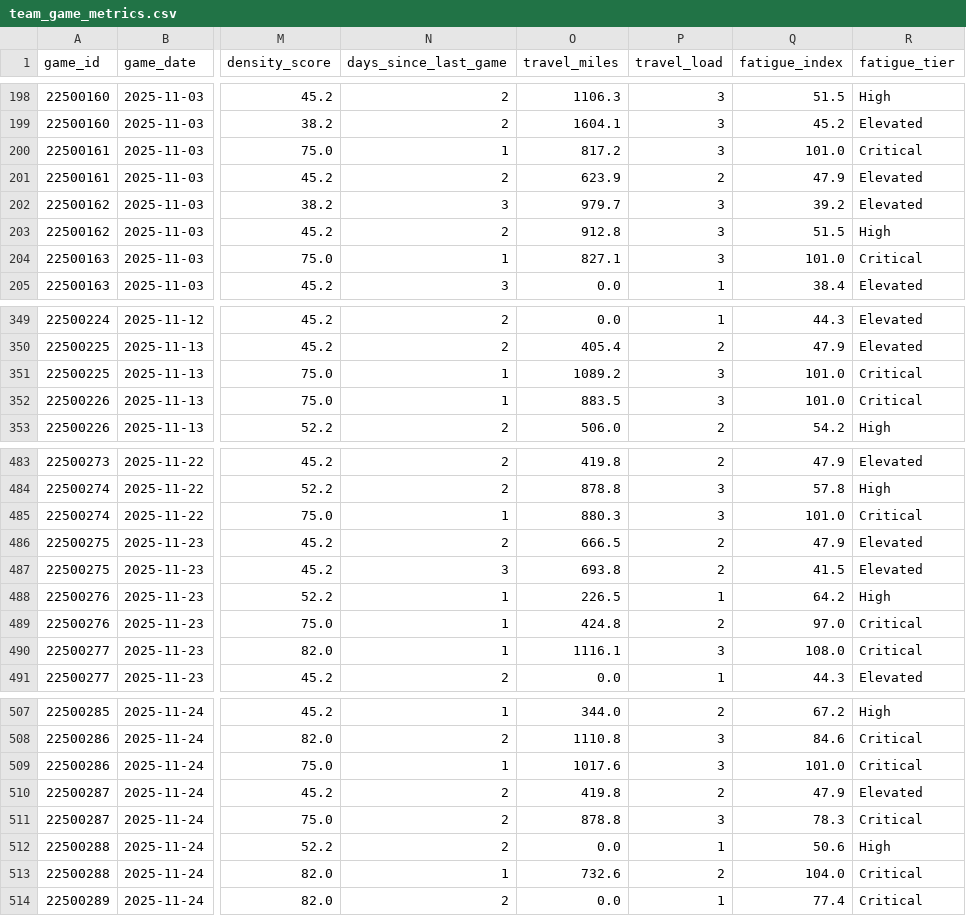
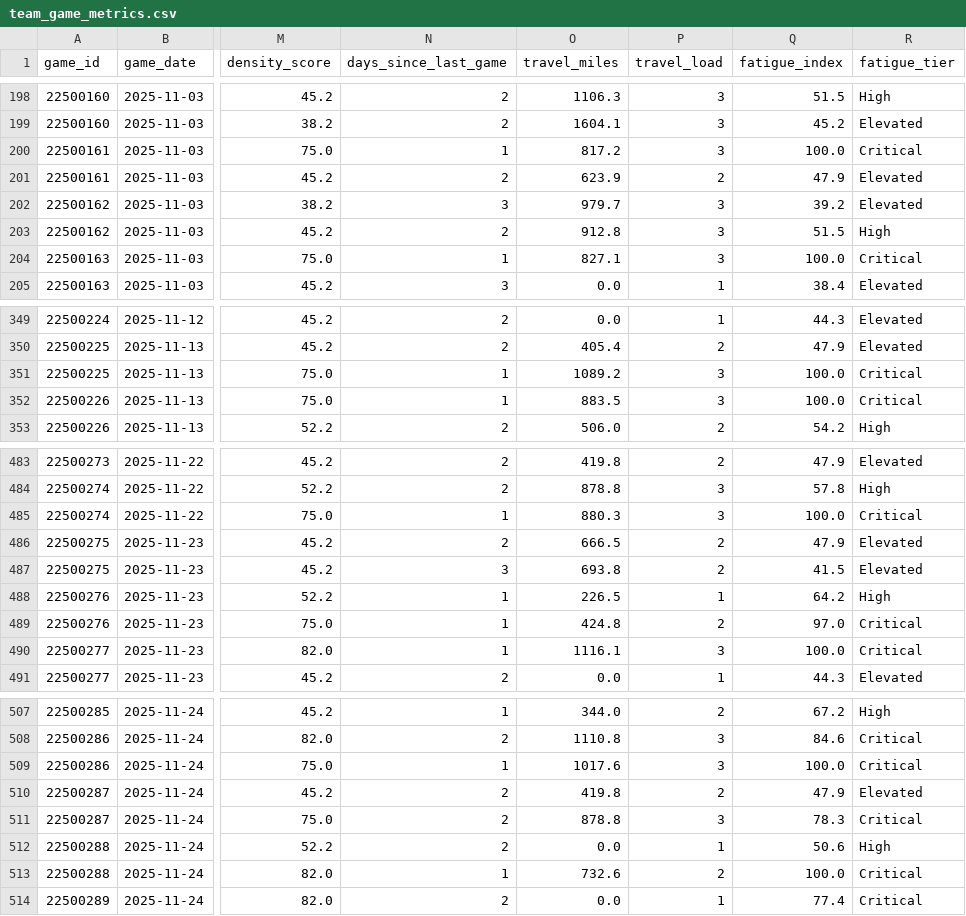
Before and after one commit to ahmetfbas/signal-and-noise-nba, a CSV file: data/derived/team_game_metrics.csv, drawn as a sheet; only a part is shown, gaps mark what is left out; the diff covers the shown part only; the diff names each change by its address in the sheet, - before the commit and + after, or states it on an @@ line.

```diff
--- a/data/derived/team_game_metrics.csv
+++ b/data/derived/team_game_metrics.csv
-Q200 (fatigue_index): 101.0
+Q200 (fatigue_index): 100.0
-Q204 (fatigue_index): 101.0
+Q204 (fatigue_index): 100.0
-Q351:Q352 (fatigue_index): 101.0
+Q351:Q352 (fatigue_index): 100.0
-Q485 (fatigue_index): 101.0
+Q485 (fatigue_index): 100.0
-Q490 (fatigue_index): 108.0
+Q490 (fatigue_index): 100.0
-Q509 (fatigue_index): 101.0
+Q509 (fatigue_index): 100.0
-Q513 (fatigue_index): 104.0
+Q513 (fatigue_index): 100.0
```
Also changed, not shown: 19 edited cells elsewhere in this file, data/derived/game_environment.csv, data/derived/team_game_metrics_with_rpmi_cvv.csv, 6 other files.
